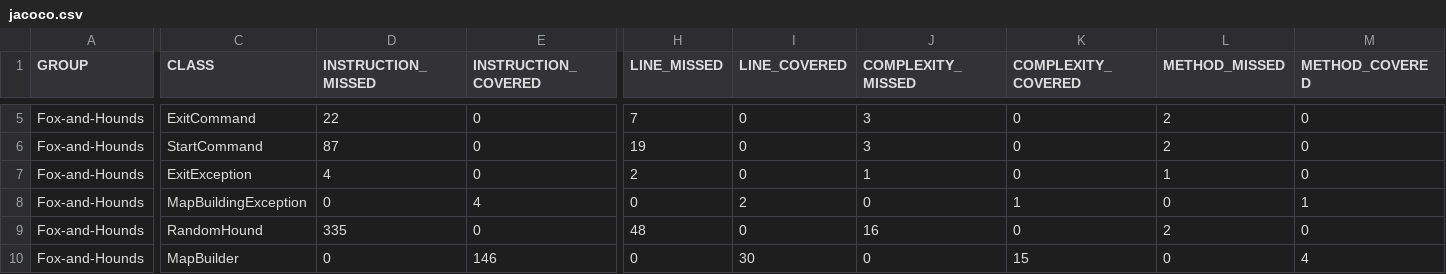
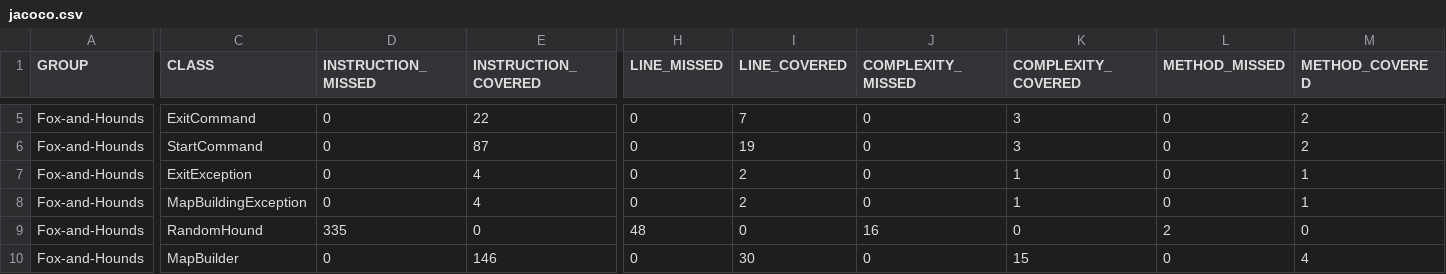
Before and after one commit to KovacsSebestyen/Beadando, a CSV file: Fox and Hounds/Fox-and-Hounds/target/site/jacoco/jacoco.csv, drawn as a sheet; only a part is shown, gaps mark what is left out; the diff covers the shown part only; the diff names each change by its address in the sheet, - before the commit and + after, or states it on an @@ line.

```diff
--- a/Fox and Hounds/Fox-and-Hounds/target/site/jacoco/jacoco.csv
+++ b/Fox and Hounds/Fox-and-Hounds/target/site/jacoco/jacoco.csv
-D5 (INSTRUCTION_MISSED): 22
+D5 (INSTRUCTION_MISSED): 0
-E5 (INSTRUCTION_COVERED): 0
+E5 (INSTRUCTION_COVERED): 22
-H5 (LINE_MISSED): 7
+H5 (LINE_MISSED): 0
-I5 (LINE_COVERED): 0
+I5 (LINE_COVERED): 7
-J5:J6 (COMPLEXITY_MISSED): 3
+J5:J6 (COMPLEXITY_MISSED): 0
-K5:K6 (COMPLEXITY_COVERED): 0
+K5:K6 (COMPLEXITY_COVERED): 3
-L5:L6 (METHOD_MISSED): 2
+L5:L6 (METHOD_MISSED): 0
-M5:M6 (METHOD_COVERED): 0
+M5:M6 (METHOD_COVERED): 2
-D6 (INSTRUCTION_MISSED): 87
+D6 (INSTRUCTION_MISSED): 0
-E6 (INSTRUCTION_COVERED): 0
+E6 (INSTRUCTION_COVERED): 87
-H6 (LINE_MISSED): 19
+H6 (LINE_MISSED): 0
-I6 (LINE_COVERED): 0
+I6 (LINE_COVERED): 19
-D7 (INSTRUCTION_MISSED): 4
+D7 (INSTRUCTION_MISSED): 0
-E7 (INSTRUCTION_COVERED): 0
+E7 (INSTRUCTION_COVERED): 4
-H7 (LINE_MISSED): 2
+H7 (LINE_MISSED): 0
-I7 (LINE_COVERED): 0
+I7 (LINE_COVERED): 2
-J7 (COMPLEXITY_MISSED): 1
+J7 (COMPLEXITY_MISSED): 0
-K7 (COMPLEXITY_COVERED): 0
+K7 (COMPLEXITY_COVERED): 1
-L7 (METHOD_MISSED): 1
+L7 (METHOD_MISSED): 0
-M7 (METHOD_COVERED): 0
+M7 (METHOD_COVERED): 1
```
Also changed, not shown: 34 edited cells elsewhere in this file, 49 other files.
